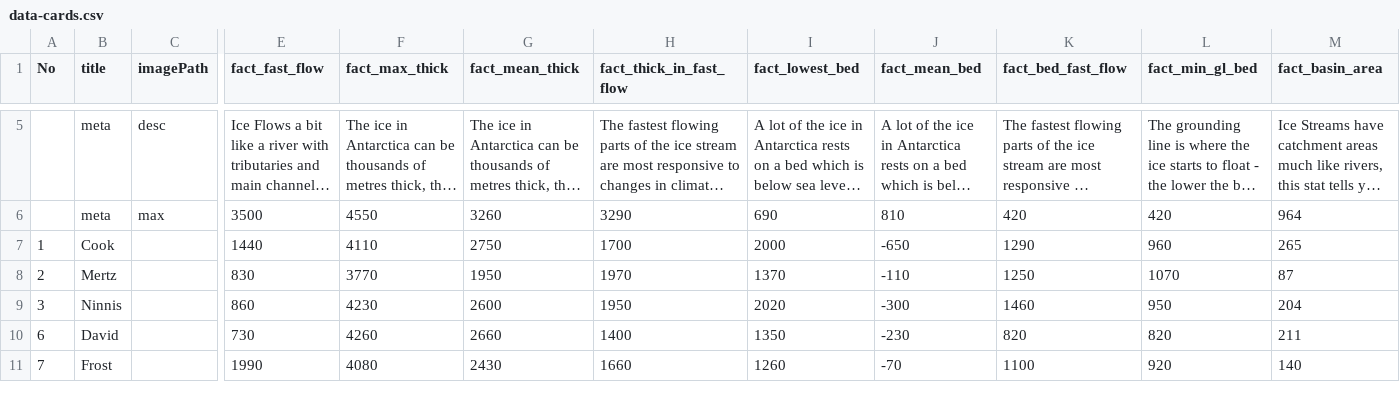
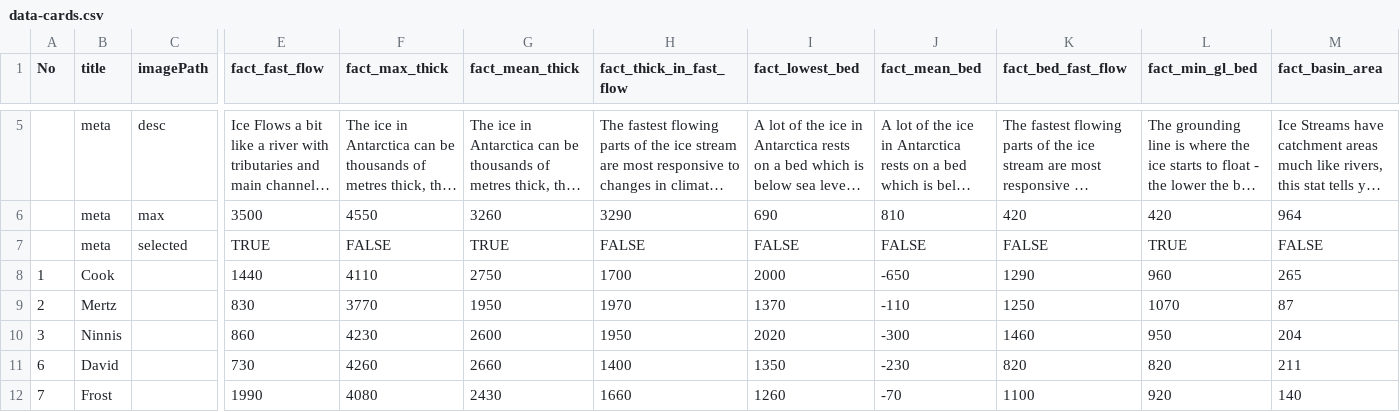
Before and after one commit to jkittley/iceflows-the-ice-is-right, a CSV file: src/res/data-cards.csv, drawn as a sheet; only a part is shown, gaps mark what is left out; long unchanged cells end in …; rows hold the shown columns only; the diff names each change by its address in the sheet, - before the commit and + after, or states it on an @@ line.

```diff
--- a/src/res/data-cards.csv
+++ b/src/res/data-cards.csv
+row 7:  | meta | selected | TRUE | FALSE | TRUE | FALSE | FALSE | FALSE | FALSE | TRUE | FALSE
```
Also changed, not shown: 32 other files.
